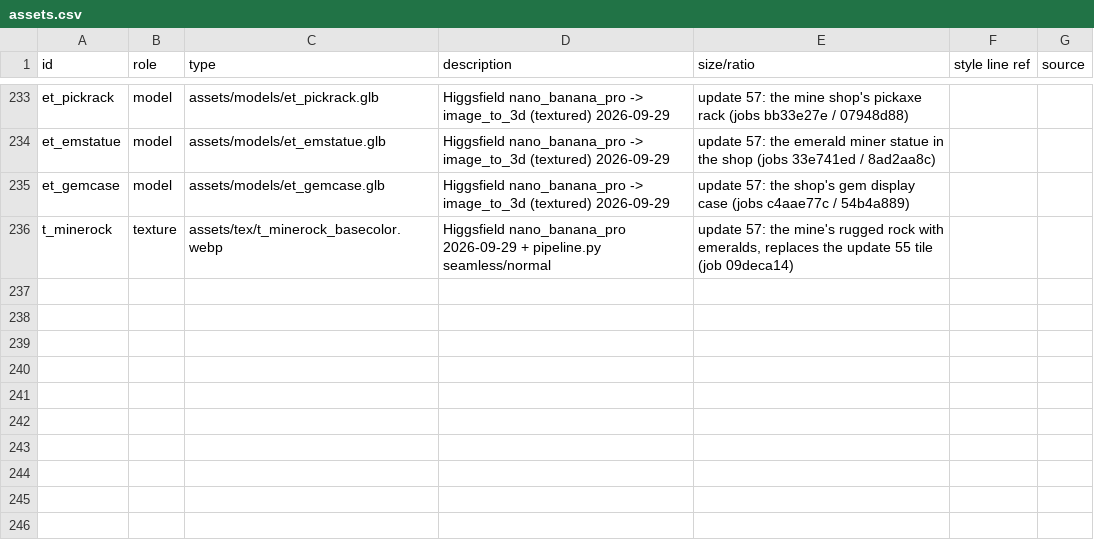
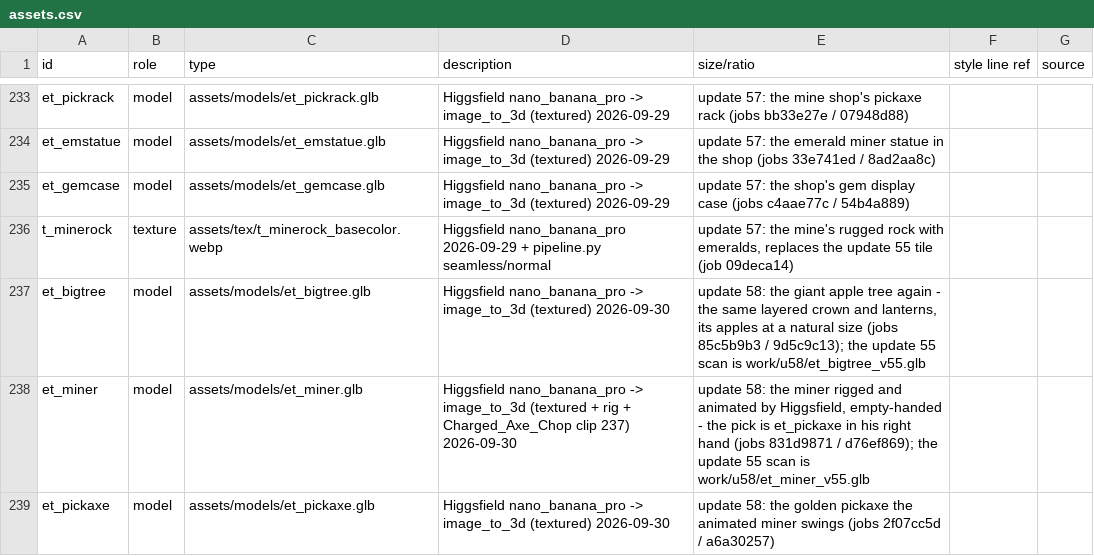
Before and after one commit to dutchapkmaniac/primal-dread, a CSV file: design/assets.csv, drawn as a sheet; only a part is shown, gaps mark what is left out.

```diff
--- a/design/assets.csv
+++ b/design/assets.csv
@@ -236 +236,4 @@ et_gemcase,model,assets/models/et_gemcase.glb,Higgsfield nano_banana_pro -> imag
 t_minerock,texture,assets/tex/t_minerock_basecolor.webp,Higgsfield nano_banana_pro 2026-09-29 + pipeline.py seamless/normal,"update 57: the mine's rugged rock with emeralds, replaces the update 55 tile (job 09deca14)"
+et_bigtree,model,assets/models/et_bigtree.glb,Higgsfield nano_banana_pro -> image_to_3d (textured) 2026-09-30,"update 58: the giant apple tree again - the same layered crown and lanterns, its apples at a natural size (jobs 85c5b9b3 / 9d5c9c13); the update 55 scan is work/u58/et_bigtree_v55.glb"
+et_miner,model,assets/models/et_miner.glb,Higgsfield nano_banana_pro -> image_to_3d (textured + rig + Charged_Axe_Chop clip 237) 2026-09-30,"update 58: the miner rigged and animated by Higgsfield, empty-handed - the pick is et_pickaxe in his right hand (jobs 831d9871 / d76ef869); the update 55 scan is work/u58/et_miner_v55.glb"
+et_pickaxe,model,assets/models/et_pickaxe.glb,Higgsfield nano_banana_pro -> image_to_3d (textured) 2026-09-30,"update 58: the golden pickaxe the animated miner swings (jobs 2f07cc5d / a6a30257)"
```
Also changed, not shown: 24 other files.
